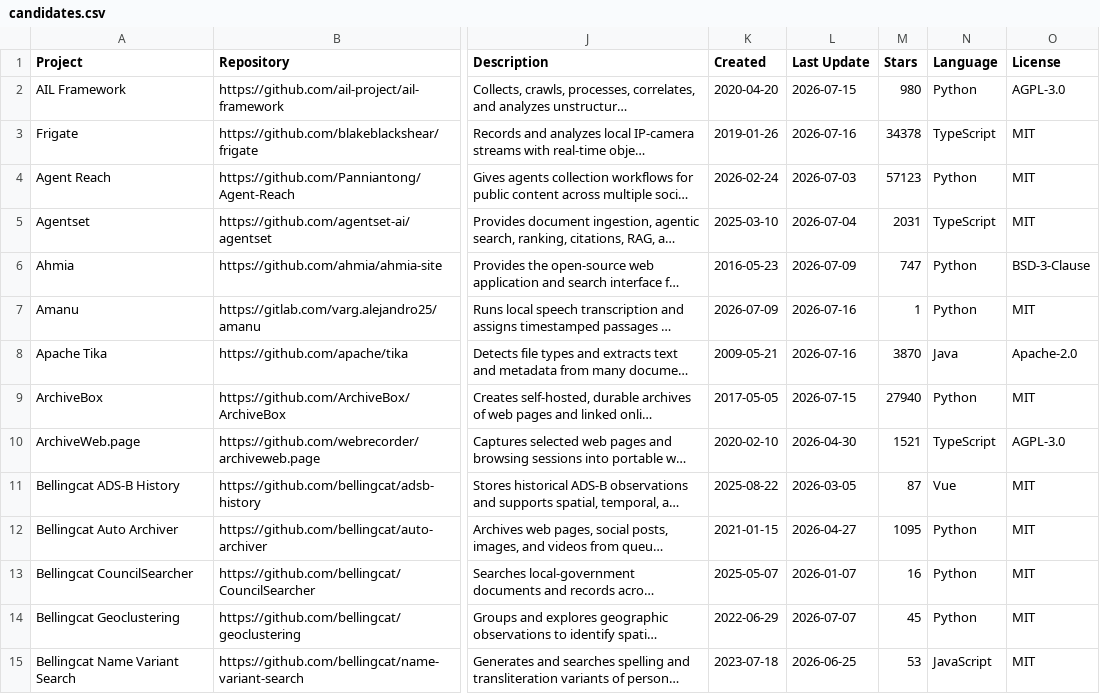
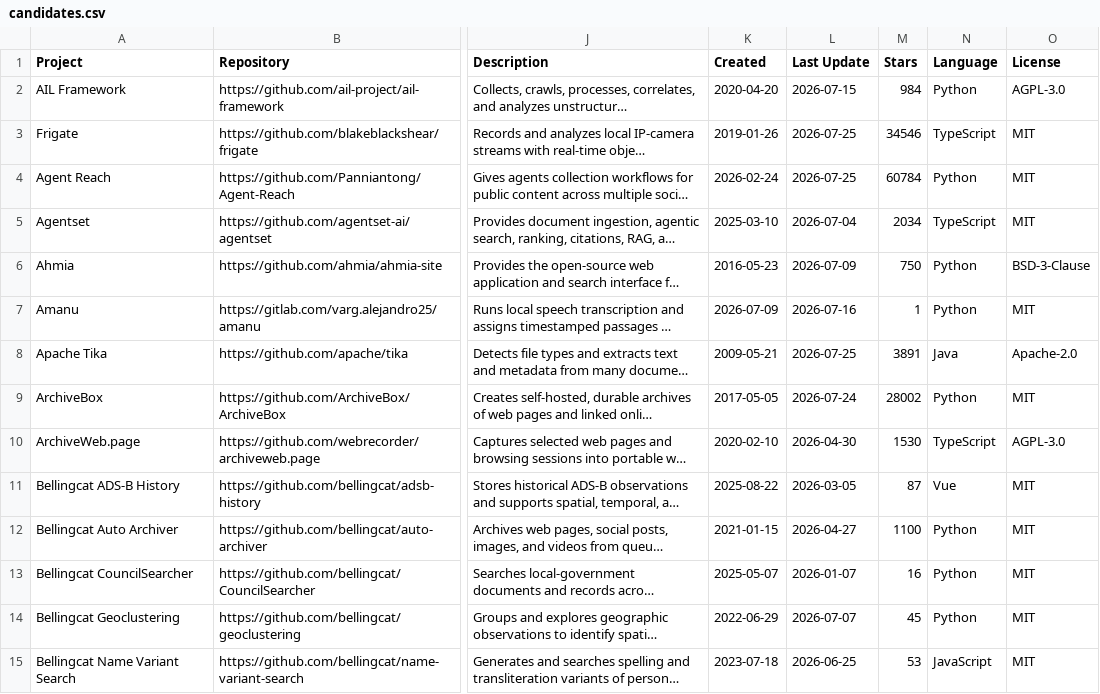
Before and after one commit to osint-shifu/awesome-osint-repos, a CSV file: .catalog/data/candidates.csv, drawn as a sheet; only a part is shown, gaps mark what is left out; long unchanged cells end in …; the diff covers the shown part only; the diff names each change by its address in the sheet, - before the commit and + after, or states it on an @@ line.

```diff
--- a/.catalog/data/candidates.csv
+++ b/.catalog/data/candidates.csv
-M2 (Stars): 980
+M2 (Stars): 984
-L3 (Last Update): 2026-07-16
+L3 (Last Update): 2026-07-25
-M3 (Stars): 34378
+M3 (Stars): 34546
-L4 (Last Update): 2026-07-03
+L4 (Last Update): 2026-07-25
-M4 (Stars): 57123
+M4 (Stars): 60784
-M5 (Stars): 2031
+M5 (Stars): 2034
-M6 (Stars): 747
+M6 (Stars): 750
-L8 (Last Update): 2026-07-16
+L8 (Last Update): 2026-07-25
-M8 (Stars): 3870
+M8 (Stars): 3891
-L9 (Last Update): 2026-07-15
+L9 (Last Update): 2026-07-24
-M9 (Stars): 27940
+M9 (Stars): 28002
-M10 (Stars): 1521
+M10 (Stars): 1530
-M12 (Stars): 1095
+M12 (Stars): 1100
```
Also changed, not shown: 158 edited cells elsewhere in this file, 7 other files.
